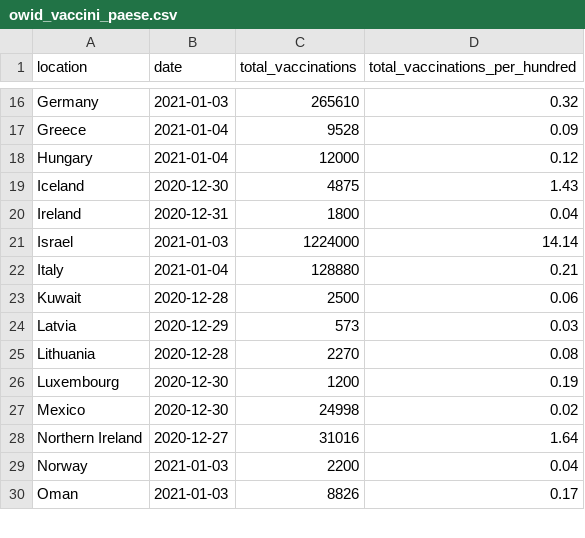
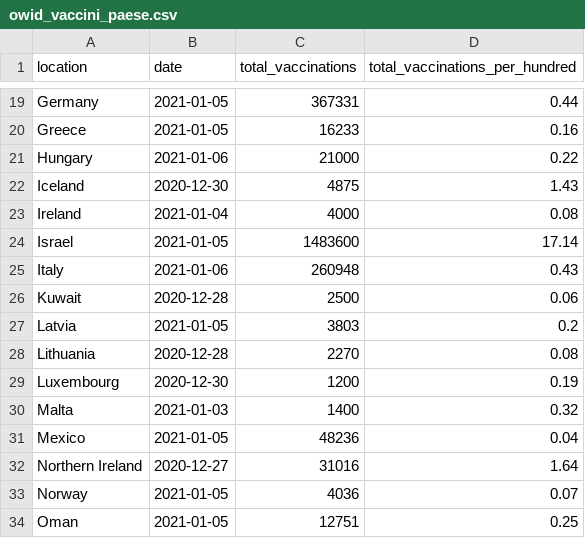
Before and after one commit to Scienzainrete/covid-19, a CSV file: owid_vaccini_paese.csv, drawn as a sheet; only a part is shown, gaps mark what is left out; the diff covers the shown part only.

```diff
--- a/owid_vaccini_paese.csv
+++ b/owid_vaccini_paese.csv
@@ -16,15 +19,16 @@
-"Germany","2021-01-03",265610,0.32
-"Greece","2021-01-04",9528,0.09
-"Hungary","2021-01-04",12000,0.12
+"Germany","2021-01-05",367331,0.44
+"Greece","2021-01-05",16233,0.16
+"Hungary","2021-01-06",21000,0.22
 "Iceland","2020-12-30",4875,1.43
-"Ireland","2020-12-31",1800,0.04
-"Israel","2021-01-03",1224000,14.14
-"Italy","2021-01-04",128880,0.21
+"Ireland","2021-01-04",4000,0.08
+"Israel","2021-01-05",1483600,17.14
+"Italy","2021-01-06",260948,0.43
 "Kuwait","2020-12-28",2500,0.06
-"Latvia","2020-12-29",573,0.03
+"Latvia","2021-01-05",3803,0.2
 "Lithuania","2020-12-28",2270,0.08
 "Luxembourg","2020-12-30",1200,0.19
-"Mexico","2020-12-30",24998,0.02
+"Malta","2021-01-03",1400,0.32
+"Mexico","2021-01-05",48236,0.04
 "Northern Ireland","2020-12-27",31016,1.64
-"Norway","2021-01-03",2200,0.04
-"Oman","2021-01-03",8826,0.17
+"Norway","2021-01-05",4036,0.07
+"Oman","2021-01-05",12751,0.25
```
Also changed, not shown: 4 added rows and 45 edited cells elsewhere in this file, 1 other file.
